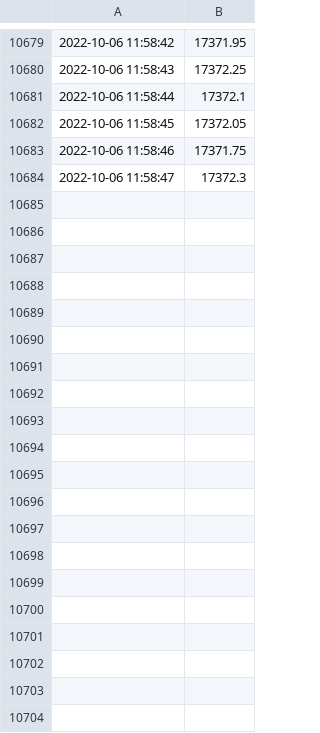
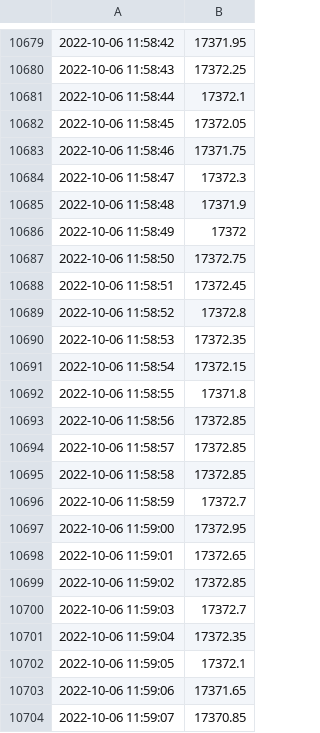
Before and after one commit to anshkumar/nse-tick-data, a CSV file: 2022-10-06.csv, drawn as a sheet; only a part is shown, gaps mark what is left out; the diff covers the shown part only.

Commit message:
new data

```diff
--- a/2022-10-06.csv
+++ b/2022-10-06.csv
@@ -10684 +10684,21 @@
 2022-10-06 11:58:47,17372.3
+2022-10-06 11:58:48,17371.9
+2022-10-06 11:58:49,17372
+2022-10-06 11:58:50,17372.75
+2022-10-06 11:58:51,17372.45
+2022-10-06 11:58:52,17372.8
+2022-10-06 11:58:53,17372.35
+2022-10-06 11:58:54,17372.15
+2022-10-06 11:58:55,17371.8
+2022-10-06 11:58:56,17372.85
+2022-10-06 11:58:57,17372.85
+2022-10-06 11:58:58,17372.85
+2022-10-06 11:58:59,17372.7
+2022-10-06 11:59:00,17372.95
+2022-10-06 11:59:01,17372.65
+2022-10-06 11:59:02,17372.85
+2022-10-06 11:59:03,17372.7
+2022-10-06 11:59:04,17372.35
+2022-10-06 11:59:05,17372.1
+2022-10-06 11:59:06,17371.65
+2022-10-06 11:59:07,17370.85
```
Also changed, not shown: 10 added rows elsewhere in this file.
